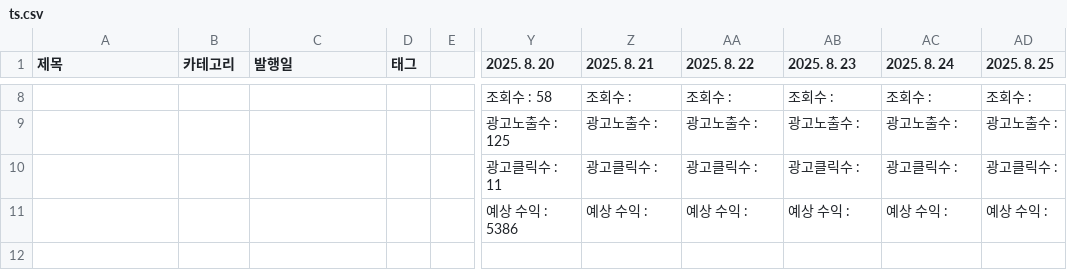
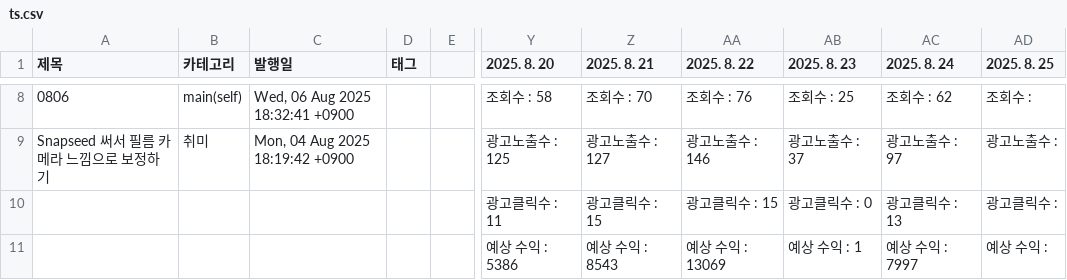
Before and after one commit to CharmStrange/R-U-OK, a CSV file: ts.csv, drawn as a sheet; only a part is shown, gaps mark what is left out; the diff covers the shown part only; the diff names each change by its address in the sheet, - before the commit and + after, or states it on an @@ line.

```diff
--- a/ts.csv
+++ b/ts.csv
-A8 (제목): (empty)
+A8 (제목): 0806
-B8 (카테고리): (empty)
+B8 (카테고리): main(self)
-C8 (발행일): (empty)
+C8 (발행일): Wed, 06 Aug 2025 18:32:41 +0900
-Z8 (2025. 8. 21): 조회수 :
+Z8 (2025. 8. 21): 조회수 : 70
-AA8 (2025. 8. 22): 조회수 :
+AA8 (2025. 8. 22): 조회수 : 76
-AB8 (2025. 8. 23): 조회수 :
+AB8 (2025. 8. 23): 조회수 : 25
-AC8 (2025. 8. 24): 조회수 :
+AC8 (2025. 8. 24): 조회수 : 62
-A9 (제목): (empty)
+A9 (제목): Snapseed 써서 필름 카메라 느낌으로 보정하기
-B9 (카테고리): (empty)
+B9 (카테고리): 취미
-C9 (발행일): (empty)
+C9 (발행일): Mon, 04 Aug 2025 18:19:42 +0900
-Z9 (2025. 8. 21): 광고노출수 :
+Z9 (2025. 8. 21): 광고노출수 : 127
-AA9 (2025. 8. 22): 광고노출수 :
+AA9 (2025. 8. 22): 광고노출수 : 146
-AB9 (2025. 8. 23): 광고노출수 :
+AB9 (2025. 8. 23): 광고노출수 : 37
-AC9 (2025. 8. 24): 광고노출수 :
+AC9 (2025. 8. 24): 광고노출수 : 97
-Z10 (2025. 8. 21): 광고클릭수 :
+Z10 (2025. 8. 21): 광고클릭수 : 15
-AA10 (2025. 8. 22): 광고클릭수 :
+AA10 (2025. 8. 22): 광고클릭수 : 15
-AB10 (2025. 8. 23): 광고클릭수 :
+AB10 (2025. 8. 23): 광고클릭수 : 0
-AC10 (2025. 8. 24): 광고클릭수 :
+AC10 (2025. 8. 24): 광고클릭수 : 13
-Z11 (2025. 8. 21): 예상 수익 :
+Z11 (2025. 8. 21): 예상 수익 : 8543
-AA11 (2025. 8. 22): 예상 수익 :
+AA11 (2025. 8. 22): 예상 수익 : 13069
-AB11 (2025. 8. 23): 예상 수익 :
+AB11 (2025. 8. 23): 예상 수익 : 1
-AC11 (2025. 8. 24): 예상 수익 :
+AC11 (2025. 8. 24): 예상 수익 : 7997
```
Also changed, not shown: 1 added row, 1 removed row and 31 edited cells elsewhere in this file.
